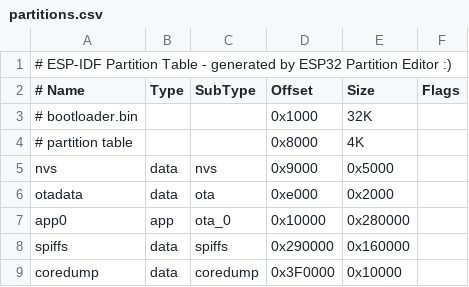
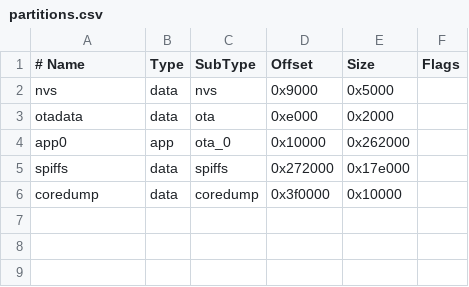
Before and after one commit to gabrielchristino/newchronus, a CSV file: partitions.csv, drawn as a sheet; removed rows and columns are numbered as before the commit, all else as after; the diff names each change by its address in the sheet, - before the commit and + after, or states it on an @@ line.

Commit message:
"Updated firmware.bin, partitions.csv, and ota.cpp files"

```diff
--- a/partitions.csv
+++ b/partitions.csv
-row 1: # ESP-IDF Partition Table - generated by ESP32 Partition Editor :)
-row 3: # bootloader.bin |  |  | 0x1000 | 32K
-row 4: # partition table |  |  | 0x8000 | 4K
-E4 (Size): 0x280000
+E4 (Size): 0x262000
-D5 (Offset): 0x290000
+D5 (Offset): 0x272000
-E5 (Size): 0x160000
+E5 (Size): 0x17e000
-D6 (Offset): 0x3F0000
+D6 (Offset): 0x3f0000
```
Also changed, not shown: 3 other files.
